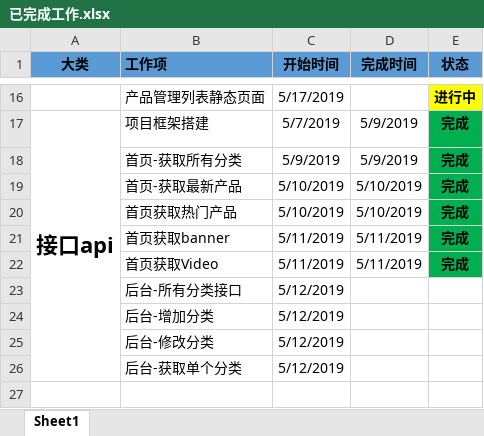
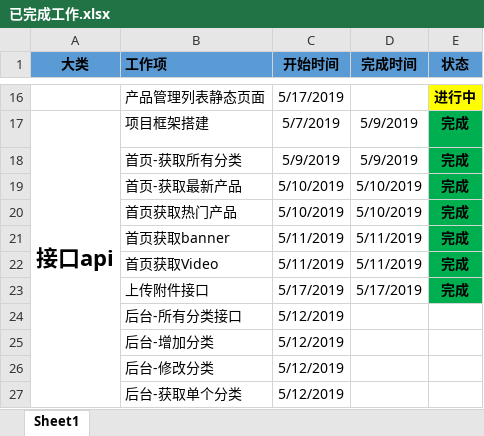
Before and after one commit to panyoujin/Hoshino, an Excel workbook: document/已完成工作.xlsx, sheet Sheet1, drawn as a sheet; only a part is shown, gaps mark what is left out; values as stored, in another font and other column widths than the file's, no borders; the diff names each change by its address in the sheet, - before the commit and + after, or states it on an @@ line.

Commit message:
更新工作项

```diff
--- a/document/已完成工作.xlsx (sheet Sheet1)
+++ b/document/已完成工作.xlsx (sheet Sheet1)
+row 23:  | 上传附件接口 | 5/17/2019 | 5/17/2019 | 完成
```
